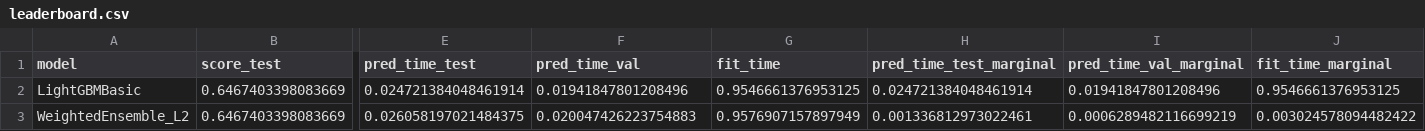
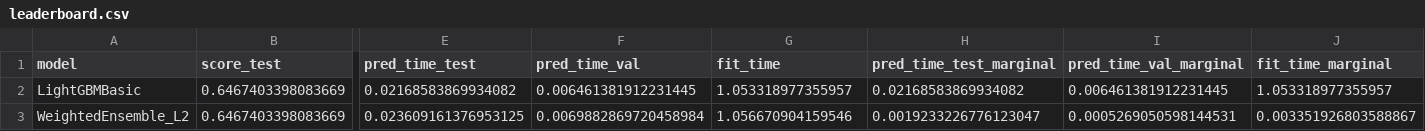
Before and after one commit to aai540-group3/project, a CSV file: pipeline/models/autogluon/artifacts/model/leaderboard.csv, drawn as a sheet; only a part is shown, gaps mark what is left out; the diff names each change by its address in the sheet, - before the commit and + after, or states it on an @@ line.

```diff
--- a/pipeline/models/autogluon/artifacts/model/leaderboard.csv
+++ b/pipeline/models/autogluon/artifacts/model/leaderboard.csv
-E2 (pred_time_test): 0.024721384048461914
+E2 (pred_time_test): 0.02168583869934082
-F2 (pred_time_val): 0.01941847801208496
+F2 (pred_time_val): 0.006461381912231445
-G2 (fit_time): 0.9546661376953125
+G2 (fit_time): 1.053318977355957
-H2 (pred_time_test_marginal): 0.024721384048461914
+H2 (pred_time_test_marginal): 0.02168583869934082
-I2 (pred_time_val_marginal): 0.01941847801208496
+I2 (pred_time_val_marginal): 0.006461381912231445
-J2 (fit_time_marginal): 0.9546661376953125
+J2 (fit_time_marginal): 1.053318977355957
-E3 (pred_time_test): 0.026058197021484375
+E3 (pred_time_test): 0.023609161376953125
-F3 (pred_time_val): 0.020047426223754883
+F3 (pred_time_val): 0.0069882869720458984
-G3 (fit_time): 0.9576907157897949
+G3 (fit_time): 1.056670904159546
-H3 (pred_time_test_marginal): 0.001336812973022461
+H3 (pred_time_test_marginal): 0.0019233226776123047
-I3 (pred_time_val_marginal): 0.0006289482116699219
+I3 (pred_time_val_marginal): 0.0005269050598144531
-J3 (fit_time_marginal): 0.003024578094482422
+J3 (fit_time_marginal): 0.003351926803588867
```
Also changed, not shown: 20 other files.
